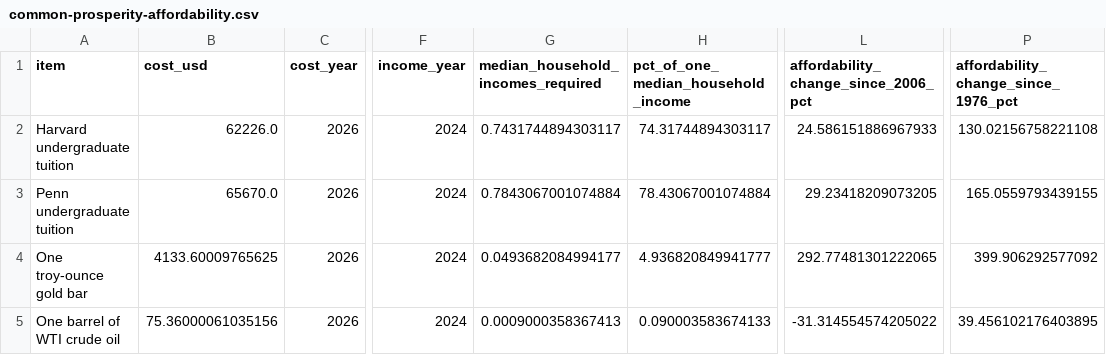
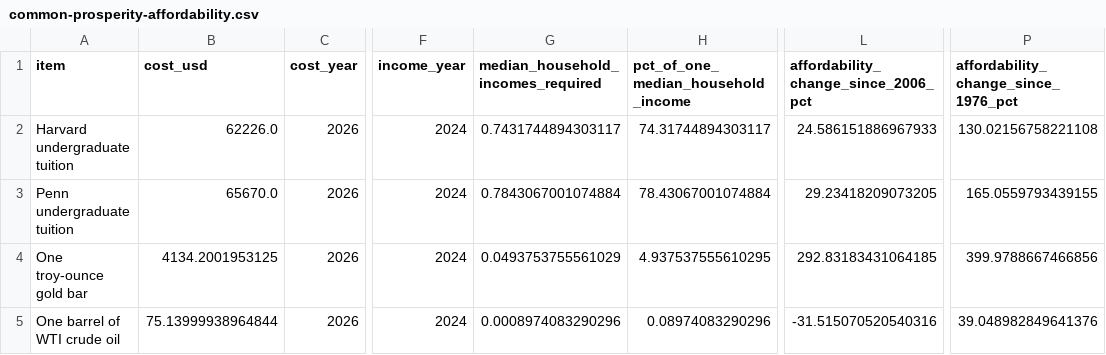
Before and after one commit to goodalexander/goodalexander.github.io, a CSV file: static/doom-thesis/common-prosperity-affordability.csv, drawn as a sheet; only a part is shown, gaps mark what is left out; the diff names each change by its address in the sheet, - before the commit and + after, or states it on an @@ line.

```diff
--- a/static/doom-thesis/common-prosperity-affordability.csv
+++ b/static/doom-thesis/common-prosperity-affordability.csv
-B4 (cost_usd): 4133.60009765625
+B4 (cost_usd): 4134.2001953125
-G4: 0.0493682084994177
+G4: 0.0493753755561029
-H4: 4.936820849941777
+H4: 4.937537555610295
-L4: 292.77481301222065
+L4: 292.83183431064185
-P4: 399.906292577092
+P4: 399.9788667466856
-B5 (cost_usd): 75.36000061035156
+B5 (cost_usd): 75.13999938964844
-G5: 0.0009000358367413
+G5: 0.0008974083290296
-H5: 0.090003583674133
+H5: 0.08974083290296
-L5: -31.314554574205022
+L5: -31.515070520540316
-P5: 39.456102176403895
+P5: 39.048982849641376
```
Also changed, not shown: static/doom-thesis/common-prosperity-big-macs.csv, static/doom-thesis/common-prosperity-housing.csv, 6 other files.
